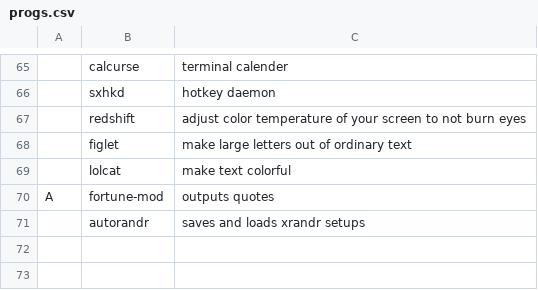
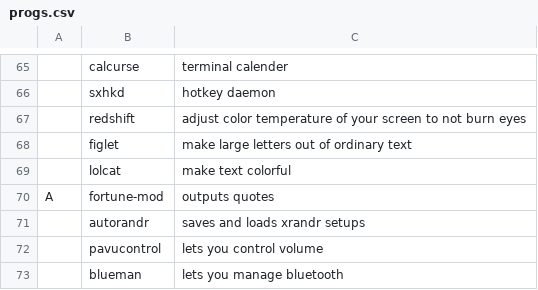
Before and after one commit to tenklo/LARBS, a CSV file: progs.csv, drawn as a sheet; only a part is shown, gaps mark what is left out.

Commit message:
added audio and bluetooth control

```diff
--- a/progs.csv
+++ b/progs.csv
@@ -71 +71,3 @@ A,fortune-mod,"outputs quotes"
 ,autorandr,"saves and loads xrandr setups"
+,pavucontrol,"lets you control volume"
+,blueman,"lets you manage bluetooth"
```
